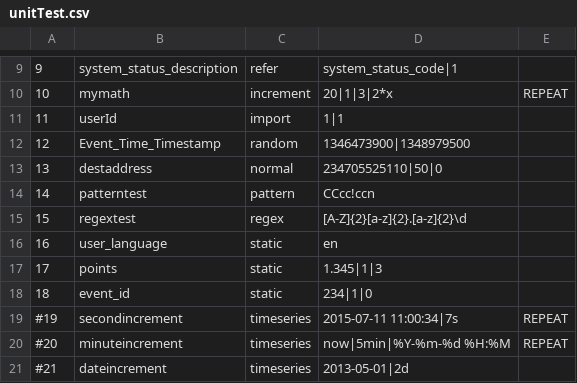
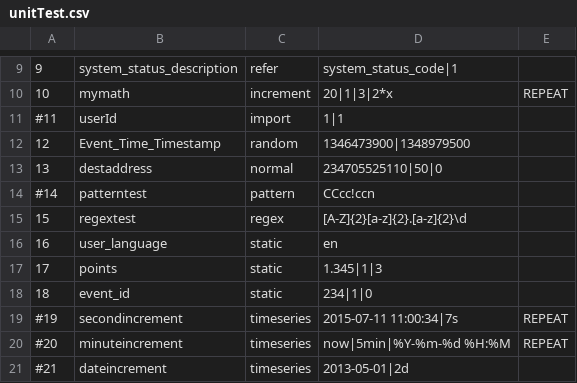
Before and after one commit to lmpeiris/trans-log-generator, a CSV file: translog_formats/unitTest.csv, drawn as a sheet; only a part is shown, gaps mark what is left out.

Commit message:
regex runs from python, optimised data generation

```diff
--- a/translog_formats/unitTest.csv
+++ b/translog_formats/unitTest.csv
@@ -10,6 +10,6 @@
 10,mymath,increment,20|1|3|2*x,REPEAT
-11,userId,import,1|1
+#11,userId,import,1|1
 12,Event_Time_Timestamp,random,1346473900|1348979500
 13,destaddress,normal,234705525110|50|0
-14,patterntest,pattern,CCcc!ccn
+#14,patterntest,pattern,CCcc!ccn
 15,regextest,regex,[A-Z]{2}[a-z]{2}.[a-z]{2}\d
```
Also changed, not shown: 5 other files.
